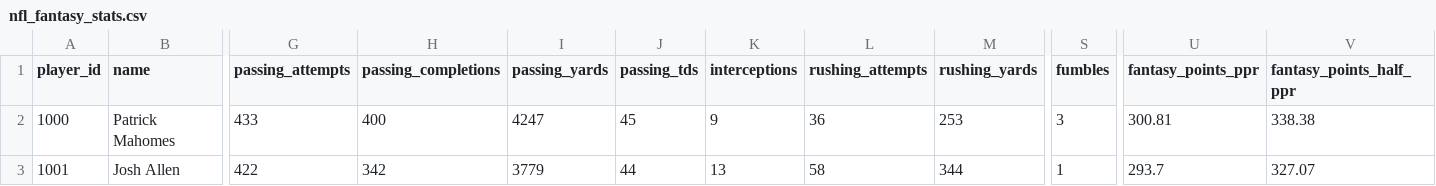
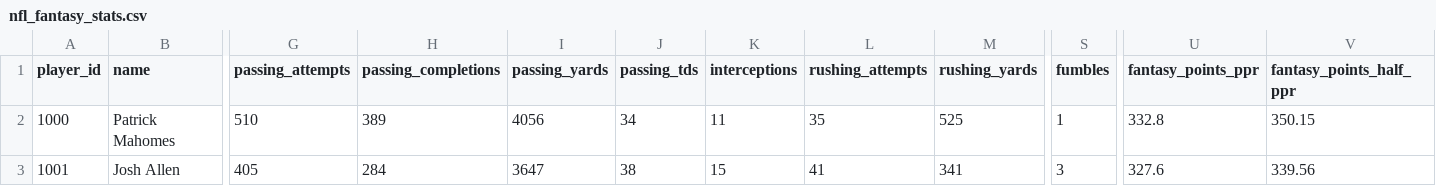
Before and after one commit to CharlesCyber/CharlesCyber, a CSV file: nfl_fantasy_stats.csv, drawn as a sheet; only a part is shown, gaps mark what is left out; the diff covers the shown part only; the diff names each change by its address in the sheet, - before the commit and + after, or states it on an @@ line.

```diff
--- a/nfl_fantasy_stats.csv
+++ b/nfl_fantasy_stats.csv
-G2 (passing_attempts): 433
+G2 (passing_attempts): 510
-H2 (passing_completions): 400
+H2 (passing_completions): 389
-I2 (passing_yards): 4247
+I2 (passing_yards): 4056
-J2 (passing_tds): 45
+J2 (passing_tds): 34
-K2 (interceptions): 9
+K2 (interceptions): 11
-L2 (rushing_attempts): 36
+L2 (rushing_attempts): 35
-M2 (rushing_yards): 253
+M2 (rushing_yards): 525
-S2 (fumbles): 3
+S2 (fumbles): 1
-U2 (fantasy_points_ppr): 300.81
+U2 (fantasy_points_ppr): 332.8
-V2 (fantasy_points_half_ppr): 338.38
+V2 (fantasy_points_half_ppr): 350.15
-G3 (passing_attempts): 422
+G3 (passing_attempts): 405
-H3 (passing_completions): 342
+H3 (passing_completions): 284
-I3 (passing_yards): 3779
+I3 (passing_yards): 3647
-J3 (passing_tds): 44
+J3 (passing_tds): 38
-K3 (interceptions): 13
+K3 (interceptions): 15
-L3 (rushing_attempts): 58
+L3 (rushing_attempts): 41
-M3 (rushing_yards): 344
+M3 (rushing_yards): 341
-S3 (fumbles): 1
+S3 (fumbles): 3
-U3 (fantasy_points_ppr): 293.7
+U3 (fantasy_points_ppr): 327.6
-V3 (fantasy_points_half_ppr): 327.07
+V3 (fantasy_points_half_ppr): 339.56
```
Also changed, not shown: 1 added row and 120 edited cells elsewhere in this file, nfl_players.csv, 1 other file.
